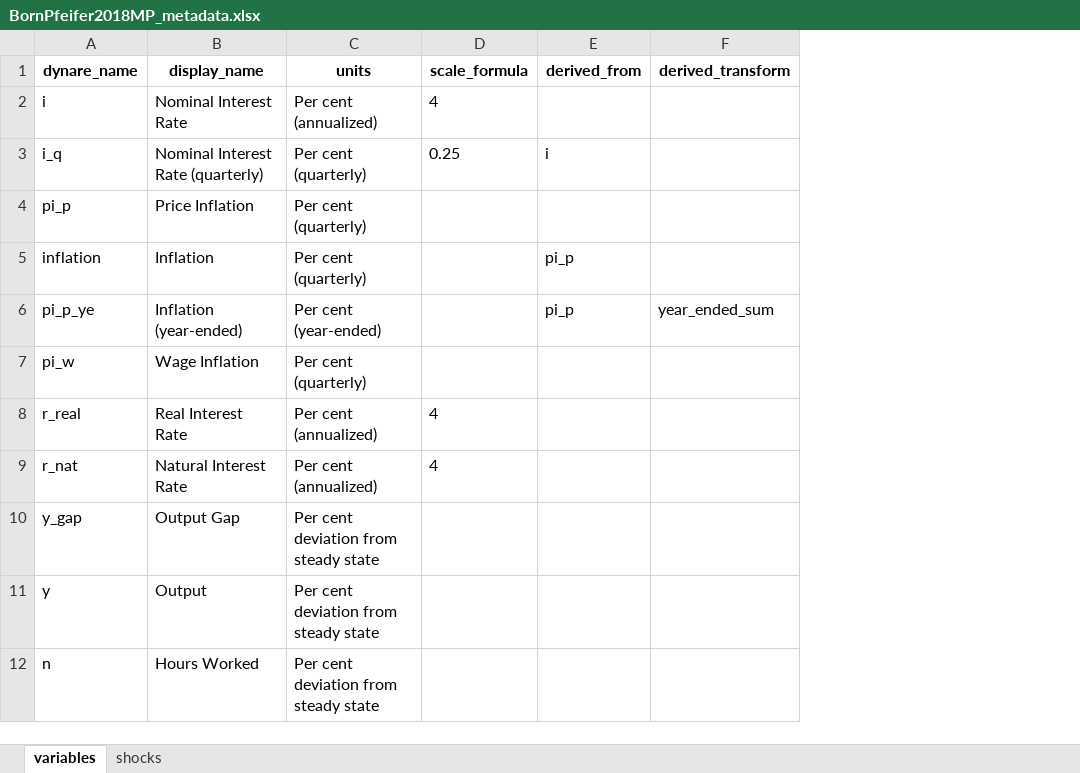
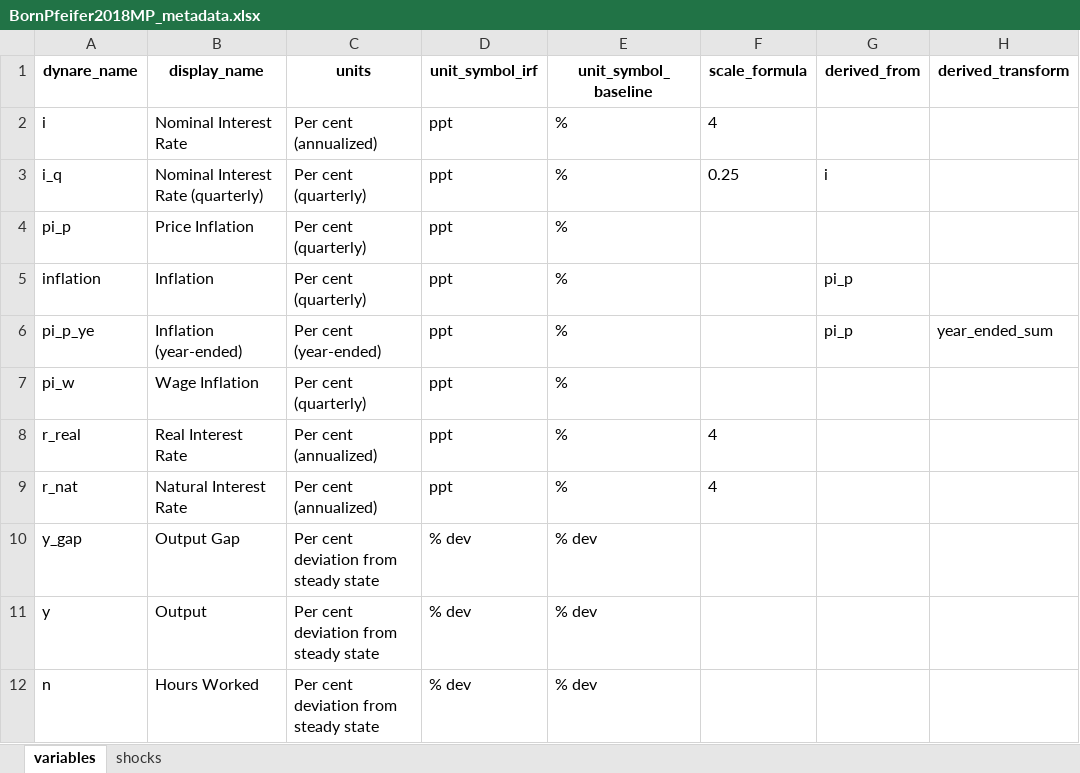
Before and after one commit to RBA-ER-Replication/ezdyn, an Excel workbook: dashboard_example/inputs/BornPfeifer2018MP_metadata.xlsx, sheet variables, drawn as a sheet; only a part is shown; values as stored, in another font and other column widths than the file's, no borders; the diff names each change by its address in the sheet, - before the commit and + after, or states it on an @@ line.

Commit message:
ezdyn 0.3.18; optimal policy algorithm fix, update dashboard example for optimal policy compatibility, and plotting bug fix

```diff
--- a/dashboard_example/inputs/BornPfeifer2018MP_metadata.xlsx (sheet variables)
+++ b/dashboard_example/inputs/BornPfeifer2018MP_metadata.xlsx (sheet variables)
+column D (unit_symbol_irf), rows 2-12: ppt | ppt | ppt | ppt | ppt | ppt | ppt | ppt | % dev | % dev | % dev
+column E (unit_symbol_baseline), rows 2-12: % | % | % | % | % | % | % | % | % dev | % dev | % dev
```
Also changed, not shown: dashboard_example/inputs/Gali2010_metadata.xlsx, dashboard_example/inputs/Gali2015Ch3_metadata.xlsx, 19 other files.
